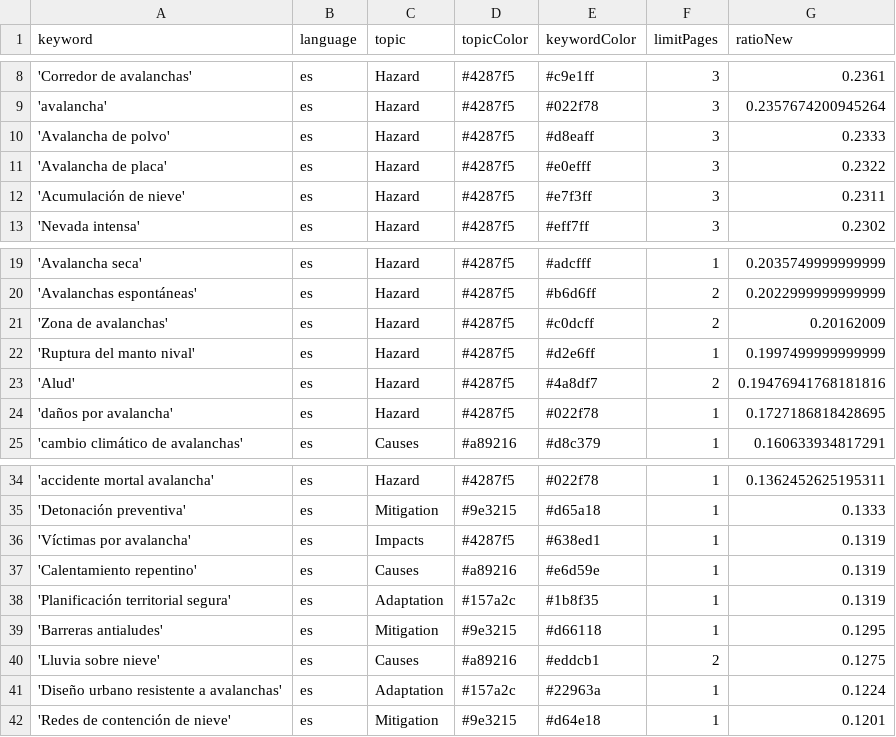
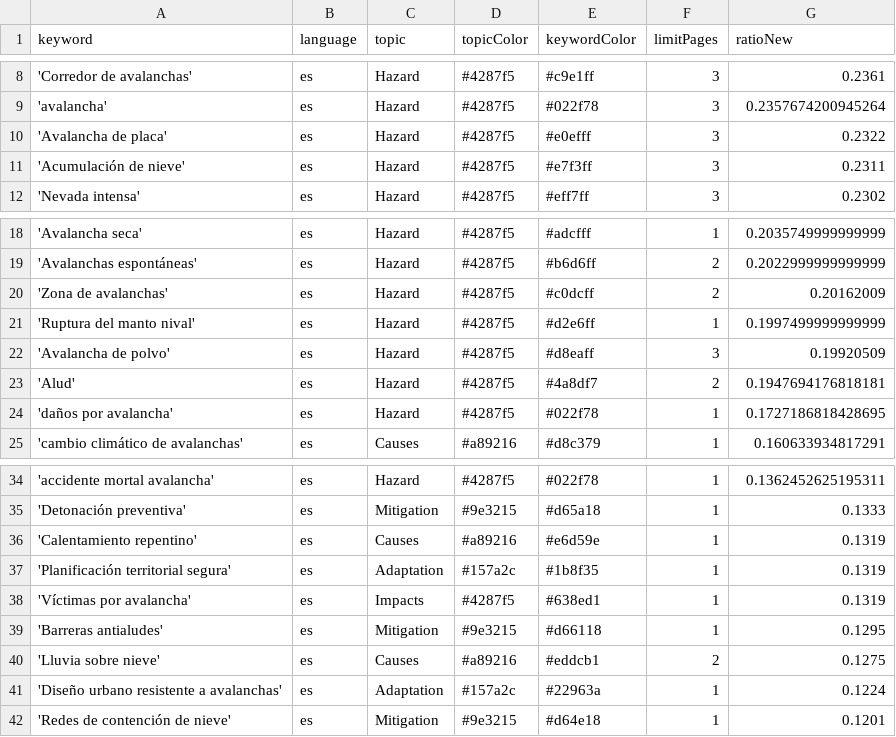
Before and after one commit to picawe-news/AvalanchaIsComing, a CSV file: keywords.csv, drawn as a sheet; only a part is shown, gaps mark what is left out.

Commit message:
Commit from GitHub Actions (harvest:0.0)

```diff
--- a/keywords.csv
+++ b/keywords.csv
@@ -9,3 +9,2 @@ keyword,language,topic,topicColor,keywordColor,limitPages,ratioNew
 'avalancha',es,Hazard,#4287f5,#022f78,3,0.2357674200945264
-'Avalancha de polvo',es,Hazard,#4287f5,#d8eaff,3,0.2333
 'Avalancha de placa',es,Hazard,#4287f5,#e0efff,3,0.2322
@@ -22,3 +21,4 @@ keyword,language,topic,topicColor,keywordColor,limitPages,ratioNew
 'Ruptura del manto nival',es,Hazard,#4287f5,#d2e6ff,1,0.1997499999999999
-'Alud',es,Hazard,#4287f5,#4a8df7,2,0.19476941768181816
+'Avalancha de polvo',es,Hazard,#4287f5,#d8eaff,3,0.19920509
+'Alud',es,Hazard,#4287f5,#4a8df7,2,0.1947694176818181
 'daños por avalancha',es,Hazard,#4287f5,#022f78,1,0.1727186818428695
@@ -35,5 +35,5 @@ keyword,language,topic,topicColor,keywordColor,limitPages,ratioNew
 'Detonación preventiva',es,Mitigation,#9e3215,#d65a18,1,0.1333
-'Víctimas por avalancha',es,Impacts,#4287f5,#638ed1,1,0.1319
 'Calentamiento repentino',es,Causes,#a89216,#e6d59e,1,0.1319
 'Planificación territorial segura',es,Adaptation,#157a2c,#1b8f35,1,0.1319
+'Víctimas por avalancha',es,Impacts,#4287f5,#638ed1,1,0.1319
 'Barreras antialudes',es,Mitigation,#9e3215,#d66118,1,0.1295
```
